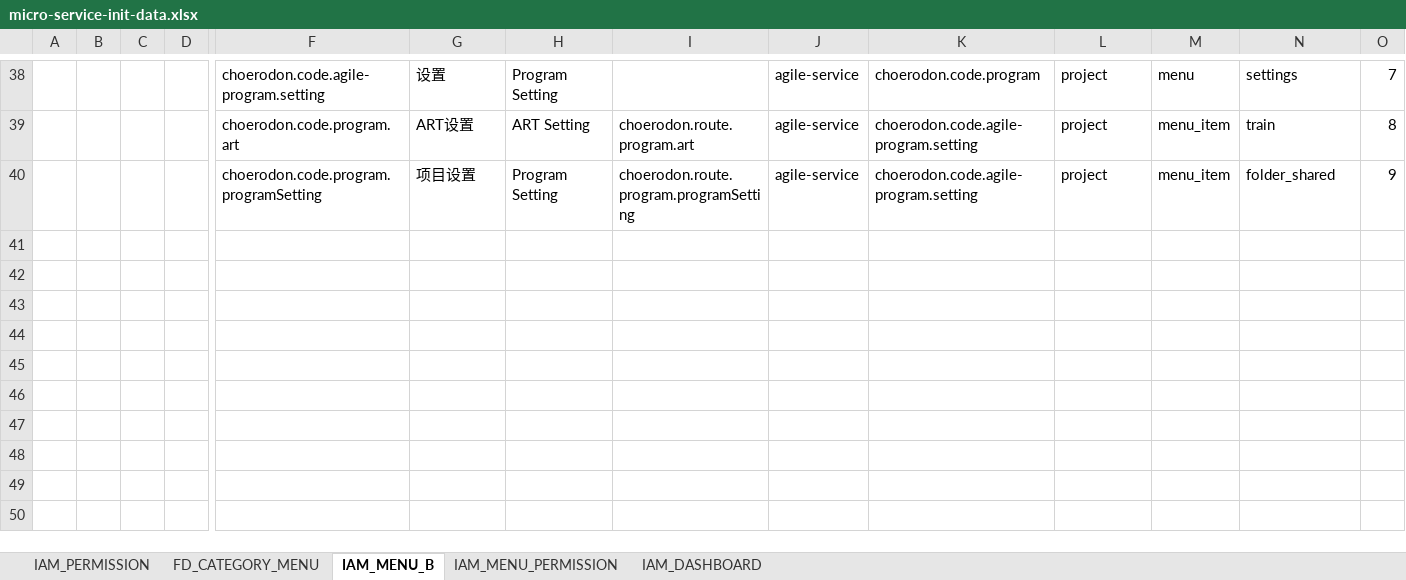
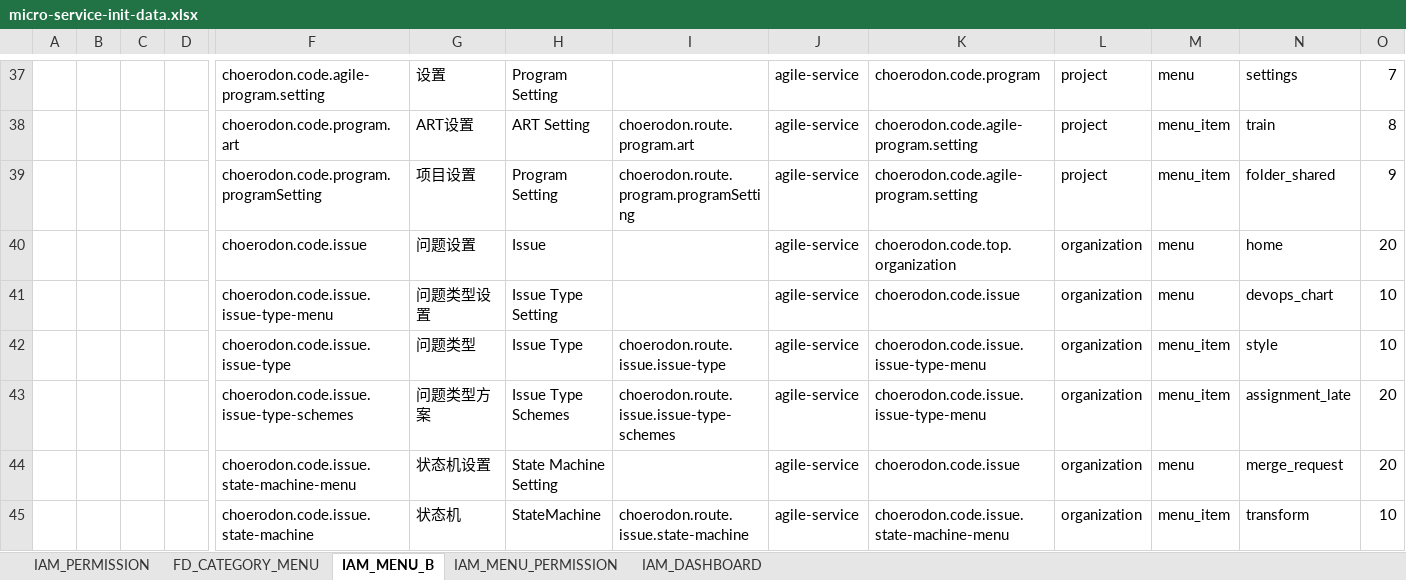
Before and after one commit to choerodon/agile-service-old, an Excel workbook: src/main/resources/script/front/micro-service-init-data.xlsx, sheet IAM_MENU_B, drawn as a sheet; only a part is shown, gaps mark what is left out; values as stored, in another font and other column widths than the file's, no borders; rows hold the shown columns only; the diff covers the shown part only; the diff names each change by its address in the sheet, - before the commit and + after, or states it on an @@ line.

```diff
--- a/src/main/resources/script/front/micro-service-init-data.xlsx (sheet IAM_MENU_B)
+++ b/src/main/resources/script/front/micro-service-init-data.xlsx (sheet IAM_MENU_B)
+row 40:  |  |  |  | choerodon.code.issue | 问题设置 | Issue |  | agile-service | choerodon.code.top.organization | organization | menu | home | 20
+row 41:  |  |  |  | choerodon.code.issue.issue-type-menu | 问题类型设置 | Issue Type Setting |  | agile-service | choerodon.code.issue | organization | menu | devops_chart | 10
+row 42:  |  |  |  | choerodon.code.issue.issue-type | 问题类型 | Issue Type | choerodon.route.issue.issue-type | agile-service | choerodon.code.issue.issue-type-menu | organization | menu_item | style | 10
+row 43:  |  |  |  | choerodon.code.issue.issue-type-schemes | 问题类型方案 | Issue Type Schemes | choerodon.route.issue.issue-type-schemes | agile-service | choerodon.code.issue.issue-type-menu | organization | menu_item | assignment_late | 20
+row 44:  |  |  |  | choerodon.code.issue.state-machine-menu | 状态机设置 | State Machine Setting |  | agile-service | choerodon.code.issue | organization | menu | merge_request | 20
+row 45:  |  |  |  | choerodon.code.issue.state-machine | 状态机 | StateMachine | choerodon.route.issue.state-machine | agile-service | choerodon.code.issue.state-machine-menu | organization | menu_item | transform | 10
```
Also changed, not shown: 4 added rows, 1 moved row and 5 edited cells elsewhere in this sheet, sheet IAM_PERMISSION, sheet FD_CATEGORY_MENU, sheet IAM_MENU_PERMISSION.
